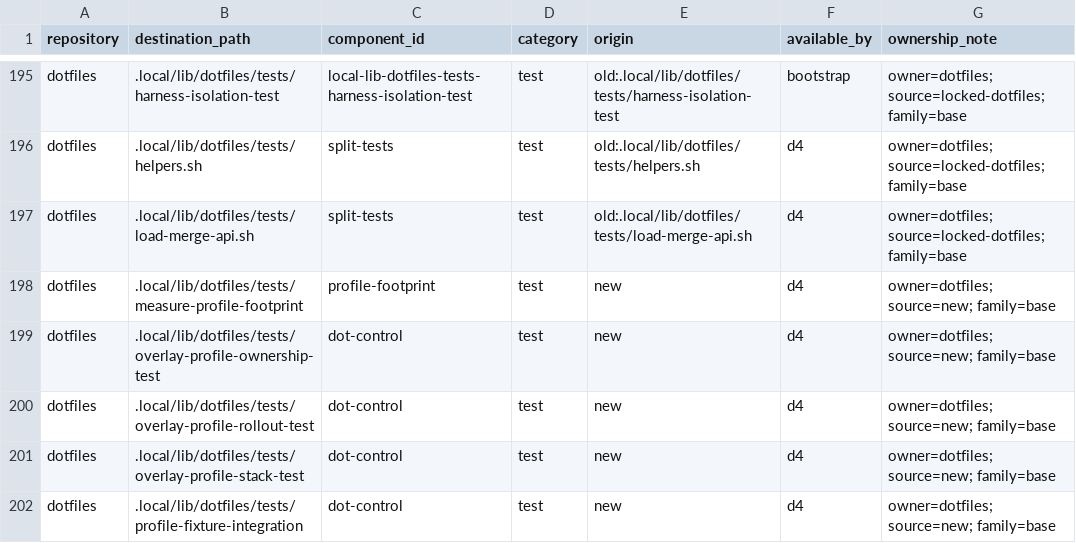
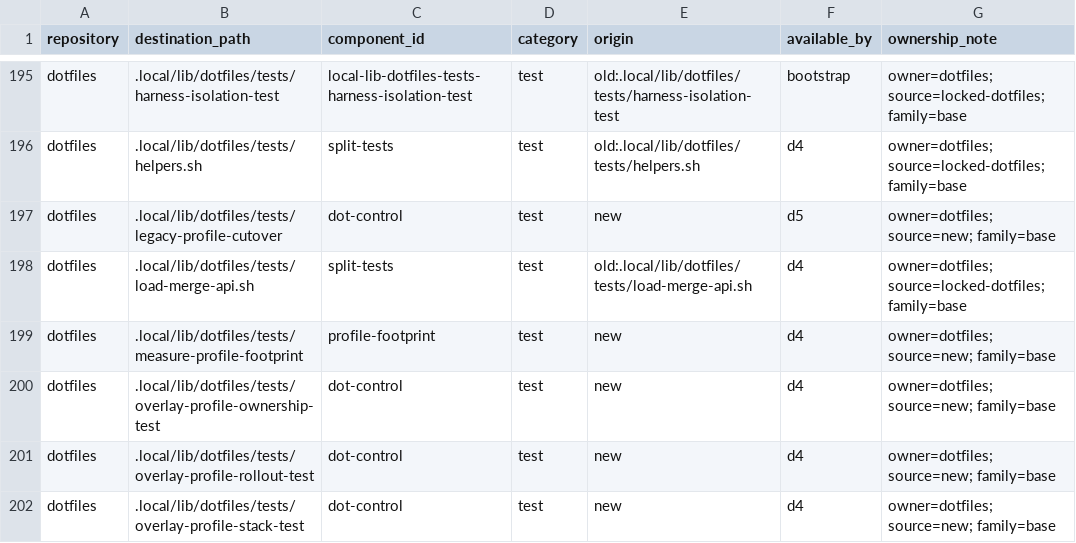
Before and after one commit to cgraf78/dotfiles, a TSV file: .local/share/doc/dotfiles/overlay-profile-final-ownership.tsv, drawn as a sheet; only a part is shown, gaps mark what is left out; the shorter side is filled out with more unchanged rows.

Commit message:
Prove the legacy fleet cutover
Summary

Add an end-to-end compatibility fixture for the exact fleet command from the
pre-profile root and Dot revisions to the final overlay composition.

- cover staged, direct, and interrupted-state `dot update -f` paths
- verify provider re-exec, force propagation, exact revisions, and ownership
- exercise removal and restoration of the root-global profile selector
- run the cutover fixture in Linux CI and pin its legacy runtime input

Testing

- `.local/lib/dotfiles/tests/legacy-profile-cutover`
- `.local/lib/dotfiles/tests/profile-fixture-integration update`
- `.local/lib/dotfiles/tests/overlay-profile-ownership-test`
- `shellcheck --exclude=SC1091 .local/lib/dotfiles/tests/legacy-profile-cutover .local/lib/dotfiles/tests/profile-fixture-integration`
- `git diff --check`

```diff
--- a/.local/share/doc/dotfiles/overlay-profile-final-ownership.tsv
+++ b/.local/share/doc/dotfiles/overlay-profile-final-ownership.tsv
@@ -196,2 +196,3 @@ dotfiles	.local/lib/dotfiles/tests/harness-isolation-test	local-lib-dotfiles-tes
 dotfiles	.local/lib/dotfiles/tests/helpers.sh	split-tests	test	old:.local/lib/dotfiles/tests/helpers.sh	d4	owner=dotfiles; source=locked-dotfiles; family=base
+dotfiles	.local/lib/dotfiles/tests/legacy-profile-cutover	dot-control	test	new	d5	owner=dotfiles; source=new; family=base
 dotfiles	.local/lib/dotfiles/tests/load-merge-api.sh	split-tests	test	old:.local/lib/dotfiles/tests/load-merge-api.sh	d4	owner=dotfiles; source=locked-dotfiles; family=base
```
Also changed, not shown: 8 other files.
